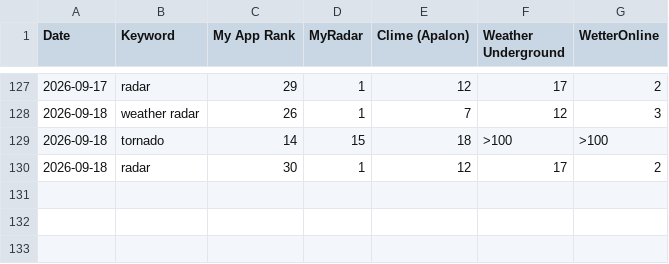
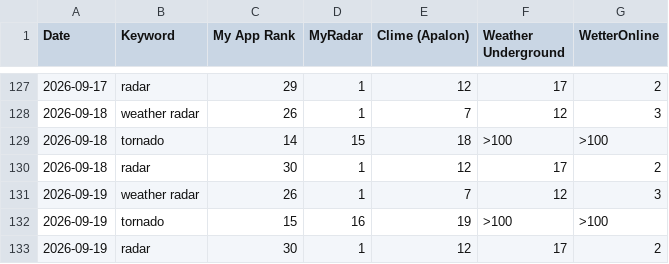
Before and after one commit to yassinekorchi1/aso-rank-tracker, a CSV file: rank_history.csv, drawn as a sheet; only a part is shown, gaps mark what is left out; the diff names each change by its address in the sheet, - before the commit and + after, or states it on an @@ line.

Commit message:
Auto-update ranks [skip ci]

```diff
--- a/rank_history.csv
+++ b/rank_history.csv
+row 131: 2026-09-19 | weather radar | 26 | 1 | 7 | 12 | 3
+row 132: 2026-09-19 | tornado | 15 | 16 | 19 | >100 | >100
+row 133: 2026-09-19 | radar | 30 | 1 | 12 | 17 | 2
```
